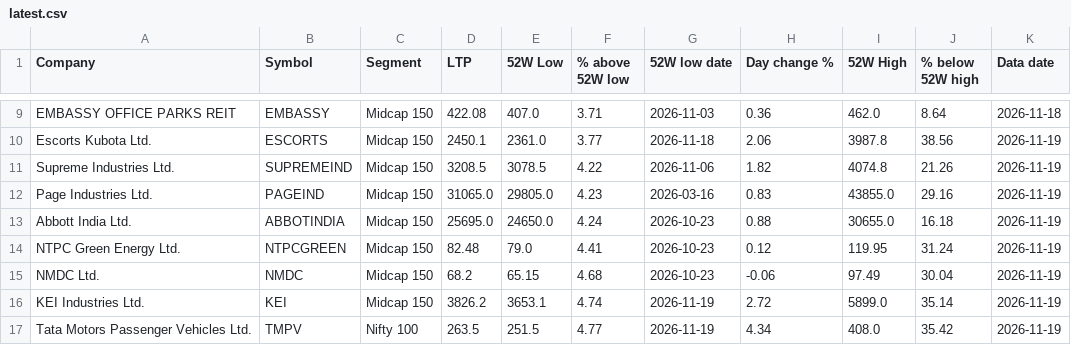
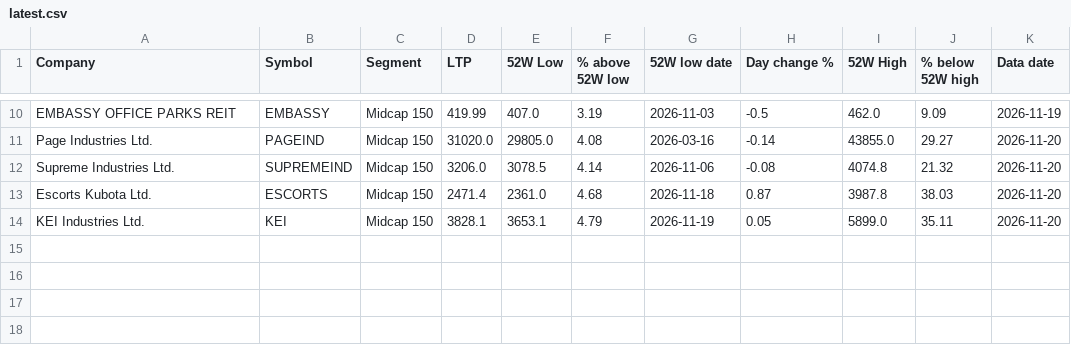
Before and after one commit to tamilselvammurugan/nifty-52w-low, a CSV file: docs/latest.csv, drawn as a sheet; only a part is shown, gaps mark what is left out; removed rows and columns are numbered as before the commit, all else as after; the diff covers the shown part only; the diff names each change by its address in the sheet, - before the commit and + after, or states it on an @@ line.

```diff
--- a/docs/latest.csv
+++ b/docs/latest.csv
-D10 (LTP): 422.08
+D10 (LTP): 419.99
-F10 (% above 52W low): 3.71
+F10 (% above 52W low): 3.19
-H10 (Day change %): 0.36
+H10 (Day change %): -0.5
-J10 (% below 52W high): 8.64
+J10 (% below 52W high): 9.09
-K10 (Data date): 2026-11-18
+K10 (Data date): 2026-11-19
-row 10: Escorts Kubota Ltd. | ESCORTS | Midcap 150 | 2450.1 | 2361.0 | 3.77 | 2026-11-18 | 2.06 | 3987.8 | 38.56 | 2026-11-19
-row 11: Supreme Industries Ltd. | SUPREMEIND | Midcap 150 | 3208.5 | 3078.5 | 4.22 | 2026-11-06 | 1.82 | 4074.8 | 21.26 | 2026-11-19
-D11 (LTP): 31065.0
+D11 (LTP): 31020.0
-F11 (% above 52W low): 4.23
+F11 (% above 52W low): 4.08
-H11 (Day change %): 0.83
+H11 (Day change %): -0.14
-J11 (% below 52W high): 29.16
+J11 (% below 52W high): 29.27
-K11 (Data date): 2026-11-19
+K11 (Data date): 2026-11-20
-row 13: Abbott India Ltd. | ABBOTINDIA | Midcap 150 | 25695.0 | 24650.0 | 4.24 | 2026-10-23 | 0.88 | 30655.0 | 16.18 | 2026-11-19
-row 14: NTPC Green Energy Ltd. | NTPCGREEN | Midcap 150 | 82.48 | 79.0 | 4.41 | 2026-10-23 | 0.12 | 119.95 | 31.24 | 2026-11-19
-row 15: NMDC Ltd. | NMDC | Midcap 150 | 68.2 | 65.15 | 4.68 | 2026-10-23 | -0.06 | 97.49 | 30.04 | 2026-11-19
+row 12: Supreme Industries Ltd. | SUPREMEIND | Midcap 150 | 3206.0 | 3078.5 | 4.14 | 2026-11-06 | -0.08 | 4074.8 | 21.32 | 2026-11-20
+row 13: Escorts Kubota Ltd. | ESCORTS | Midcap 150 | 2471.4 | 2361.0 | 4.68 | 2026-11-18 | 0.87 | 3987.8 | 38.03 | 2026-11-20
-D14 (LTP): 3826.2
+D14 (LTP): 3828.1
-F14 (% above 52W low): 4.74
+F14 (% above 52W low): 4.79
-H14 (Day change %): 2.72
+H14 (Day change %): 0.05
-J14 (% below 52W high): 35.14
+J14 (% below 52W high): 35.11
-K14 (Data date): 2026-11-19
+K14 (Data date): 2026-11-20
-row 17: Tata Motors Passenger Vehicles Ltd. | TMPV | Nifty 100 | 263.5 | 251.5 | 4.77 | 2026-11-19 | 4.34 | 408.0 | 35.42 | 2026-11-19
```
Also changed, not shown: 3 added rows, 2 removed rows and 27 edited cells elsewhere in this file, docs/nse_all.csv, docs/support.csv, 5 other files.
